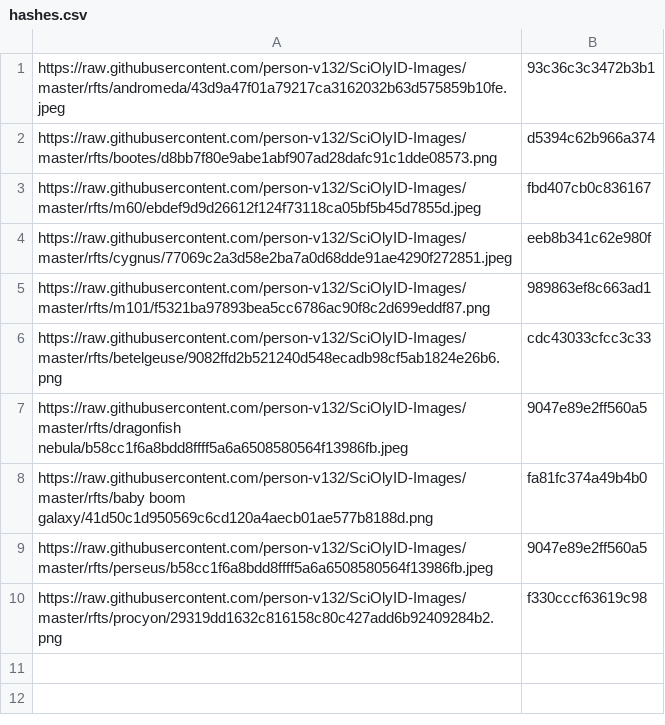
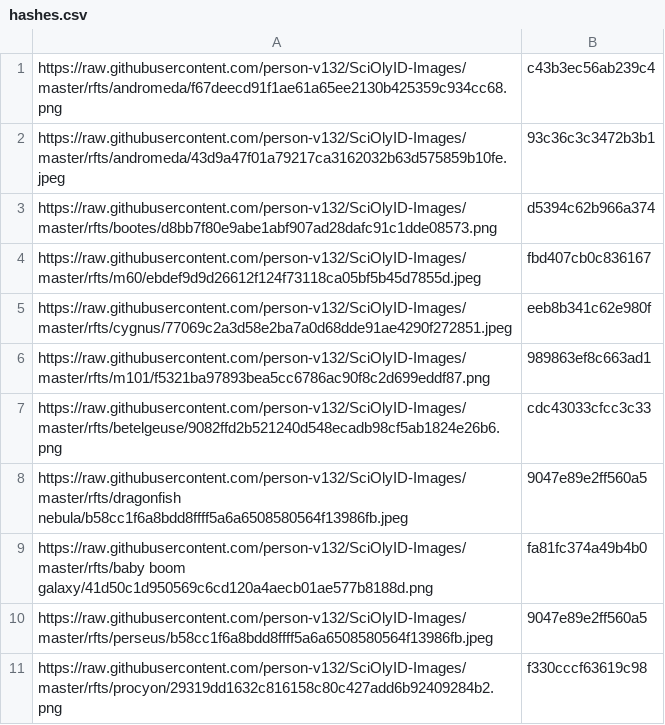
Before and after one commit to person-v132/SciOlyID-Images, a CSV file: rfts/hashes.csv, drawn as a sheet.

```diff
--- a/rfts/hashes.csv
+++ b/rfts/hashes.csv
@@ -1 +1,2 @@
+https://raw.githubusercontent.com/person-v132/SciOlyID-Images/master/rfts/andromeda/f67deecd91f1ae61a65ee2130b425359c934cc68.png,c43b3ec56ab239c4
 https://raw.githubusercontent.com/person-v132/SciOlyID-Images/master/rfts/andromeda/43d9a47f01a79217ca3162032b63d575859b10fe.jpeg,93c36c3c3472b3b1
```
